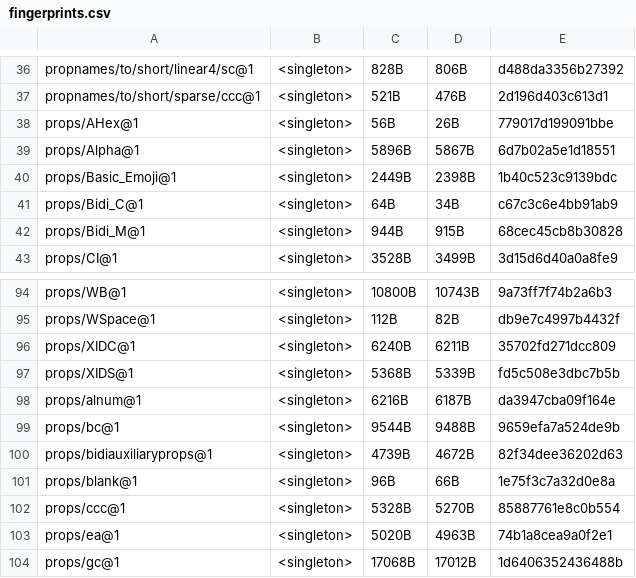
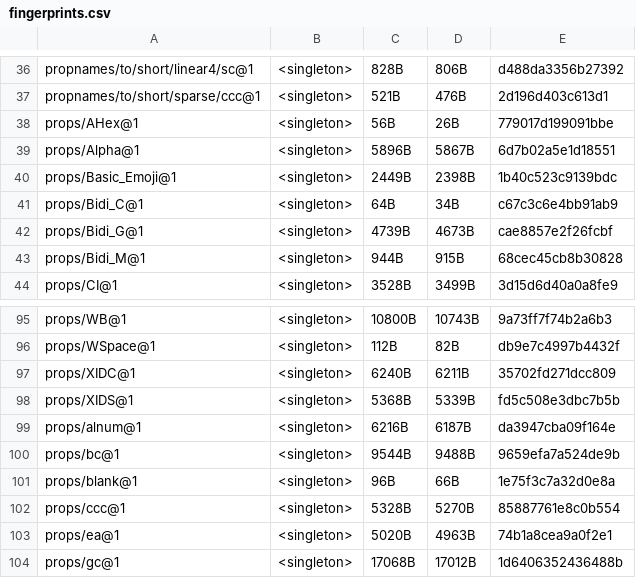
Before and after one commit to unicode-org/icu4x, a CSV file: provider/data/properties/fingerprints.csv, drawn as a sheet; only a part is shown, gaps mark what is left out; removed rows and columns are numbered as before the commit, all else as after; the diff names each change by its address in the sheet, - before the commit and + after, or states it on an @@ line.

Commit message:
Model `BidiAuxiliaryProperties` as an `EnumeratedProperty` (#5597)

```diff
--- a/provider/data/properties/fingerprints.csv
+++ b/provider/data/properties/fingerprints.csv
+row 42: props/Bidi_G@1 | <singleton> | 4739B | 4673B | cae8857e2f26fcbf
-row 100: props/bidiauxiliaryprops@1 | <singleton> | 4739B | 4672B | 82f34dee36202d63
```
Also changed, not shown: 22 other files.
